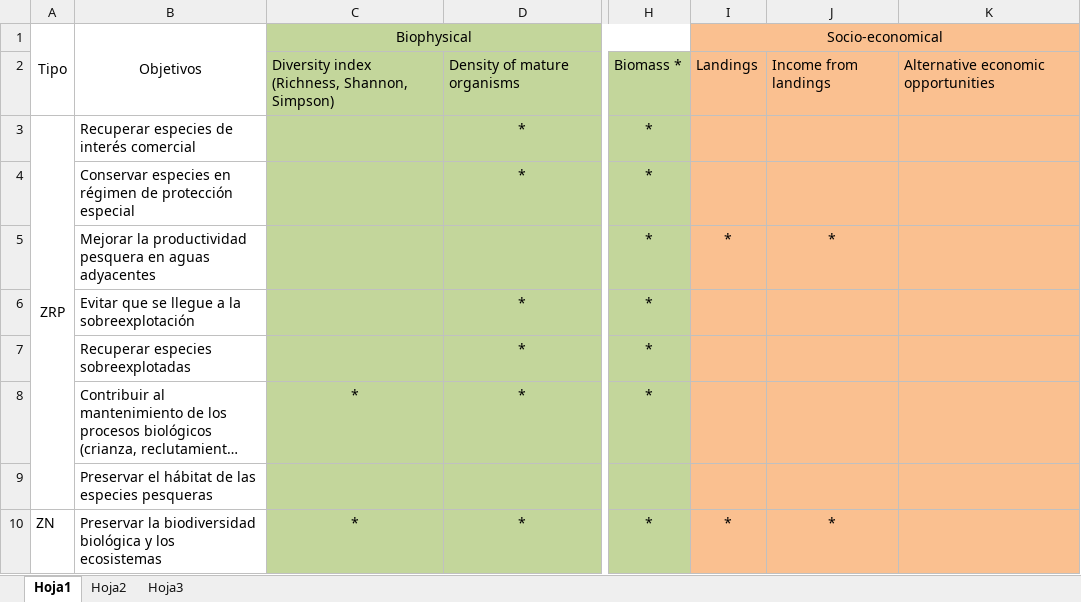
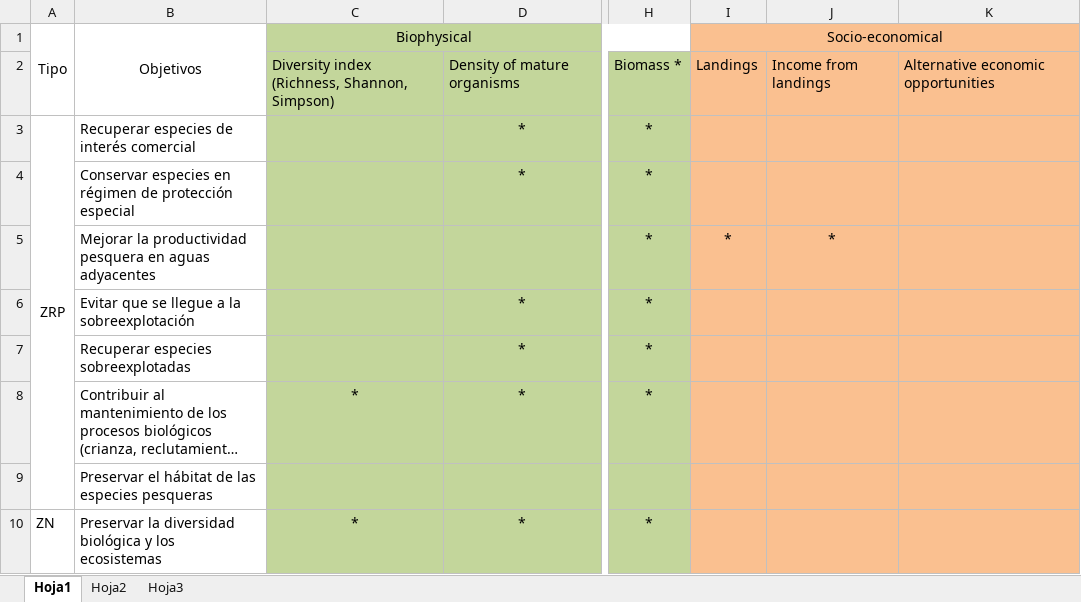
Before and after one commit to turfeffect/Docs, an Excel workbook: Indicators/Indicators_Objectives.xlsx, sheet Hoja1, drawn as a sheet; only a part is shown, gaps mark what is left out; long unchanged cells end in …; values as stored, in another font and other column widths than the file's, no borders; the diff names each change by its address in the sheet, - before the commit and + after, or states it on an @@ line.

```diff
--- a/Indicators/Indicators_Objectives.xlsx (sheet Hoja1)
+++ b/Indicators/Indicators_Objectives.xlsx (sheet Hoja1)
-B10: Preservar la biodiversidad biológica y…
+B10: Preservar la diversidad biológica y…
-I10: *
+I10: (empty)
-J10: *
+J10: (empty)
```
Also changed, not shown: Indicators/Objectives from ETJ.xlsx, 4 other files.
